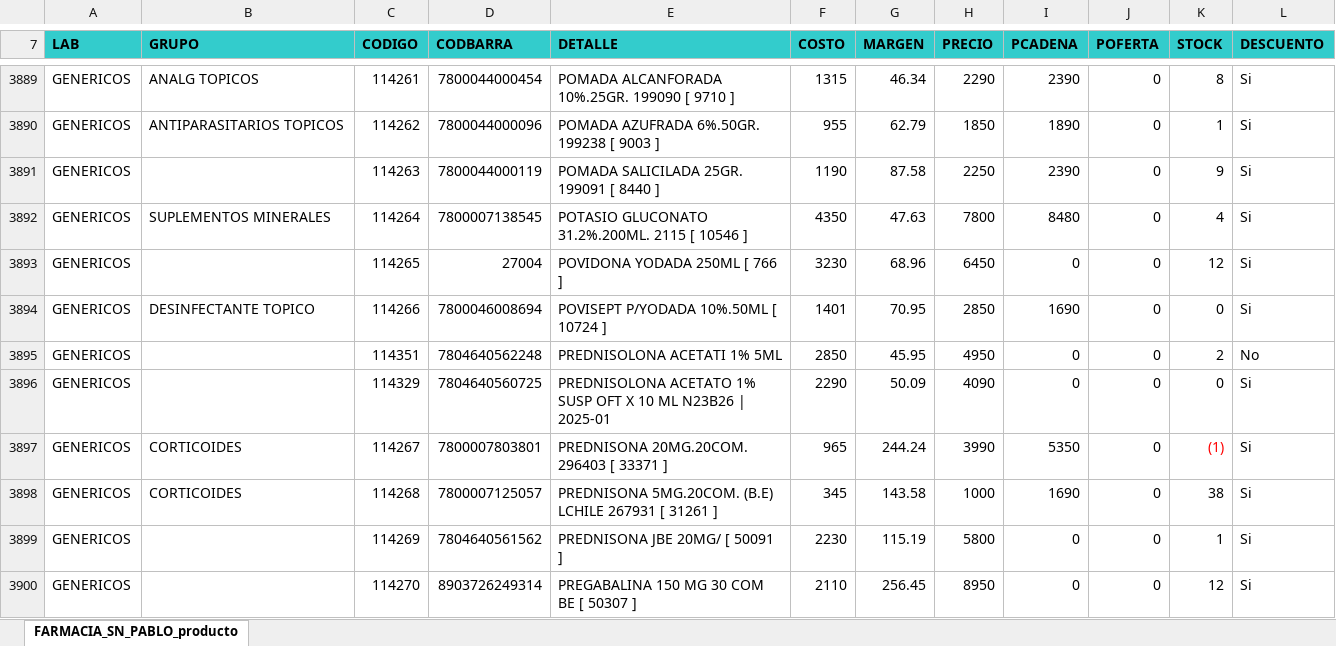
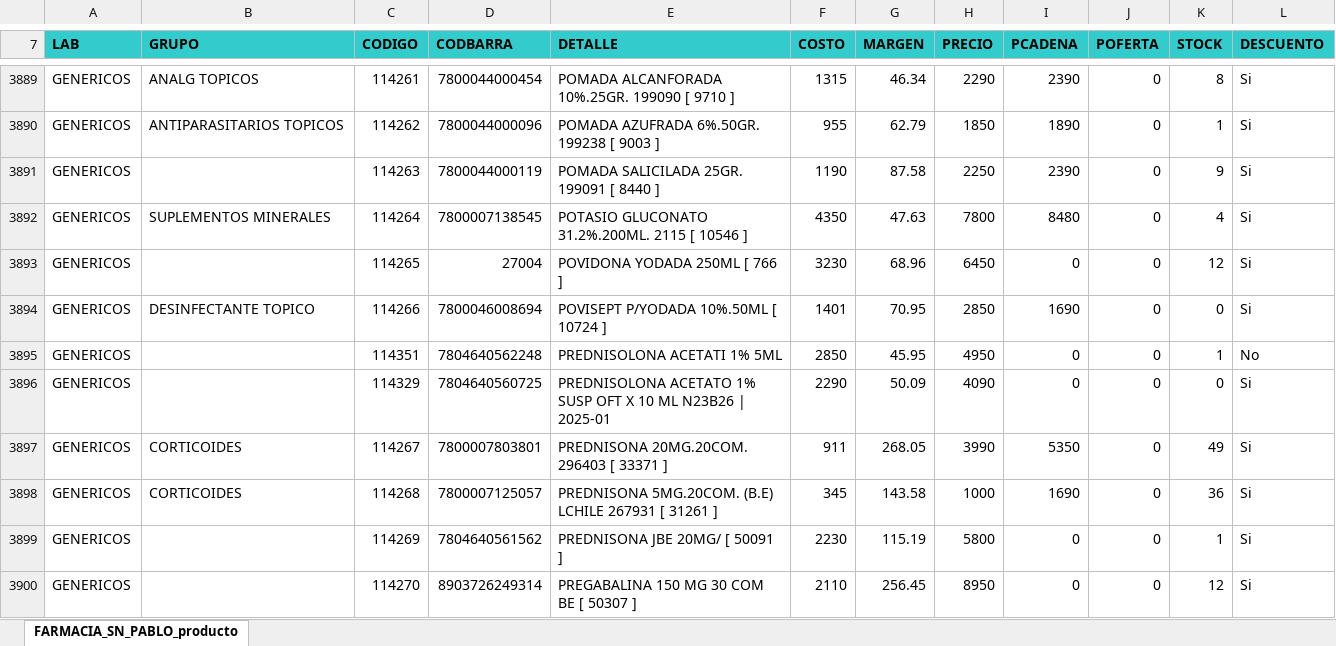
Before and after one commit to nitorresv01-dev/Farmacia-San-Pablo, an Excel workbook: maestro.xlsx, sheet FARMACIA_SN_PABLO_producto, drawn as a sheet; only a part is shown, gaps mark what is left out; values as stored, in another font and other column widths than the file's, no borders; the diff covers the shown part only; the diff names each change by its address in the sheet, - before the commit and + after, or states it on an @@ line.

Commit message:
Actualizacion automatica de stock y maestro (05-11-2026 18:11:54,01)

```diff
--- a/maestro.xlsx (sheet FARMACIA_SN_PABLO_producto)
+++ b/maestro.xlsx (sheet FARMACIA_SN_PABLO_producto)
-K3895 (STOCK): 2
+K3895 (STOCK): 1
-F3897 (COSTO): 965
+F3897 (COSTO): 911
-G3897 (MARGEN): 244.24
+G3897 (MARGEN): 268.05
-K3897 (STOCK): (1)
+K3897 (STOCK): 49
-K3897 text colour: #FF0000
+K3897 text colour: black
-K3898 (STOCK): 38
+K3898 (STOCK): 36
```
Also changed, not shown: 220 edited cells elsewhere in this sheet, 2 other files.
